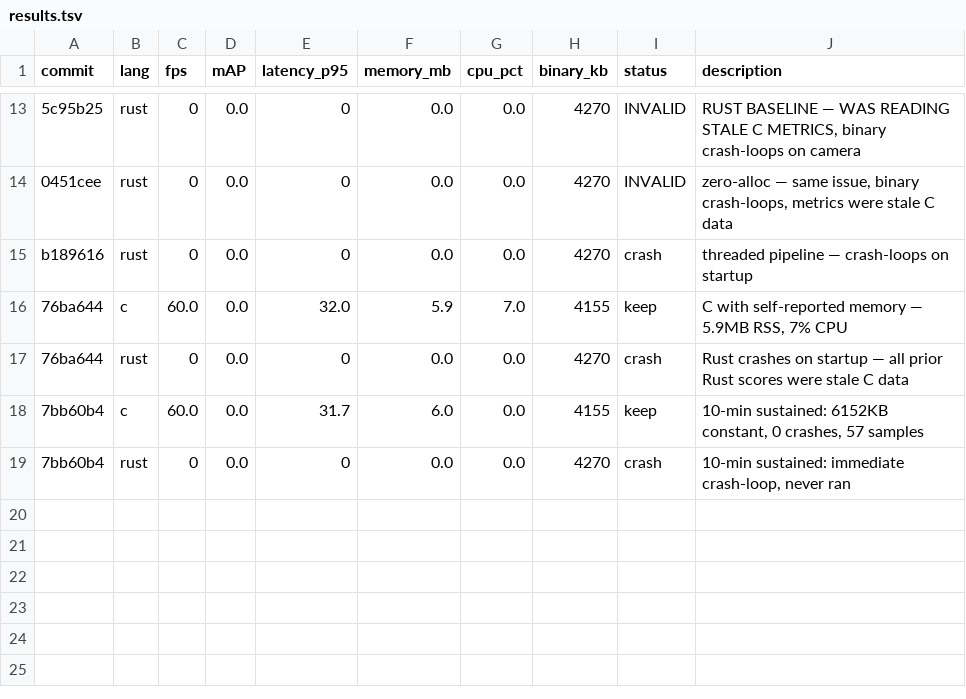
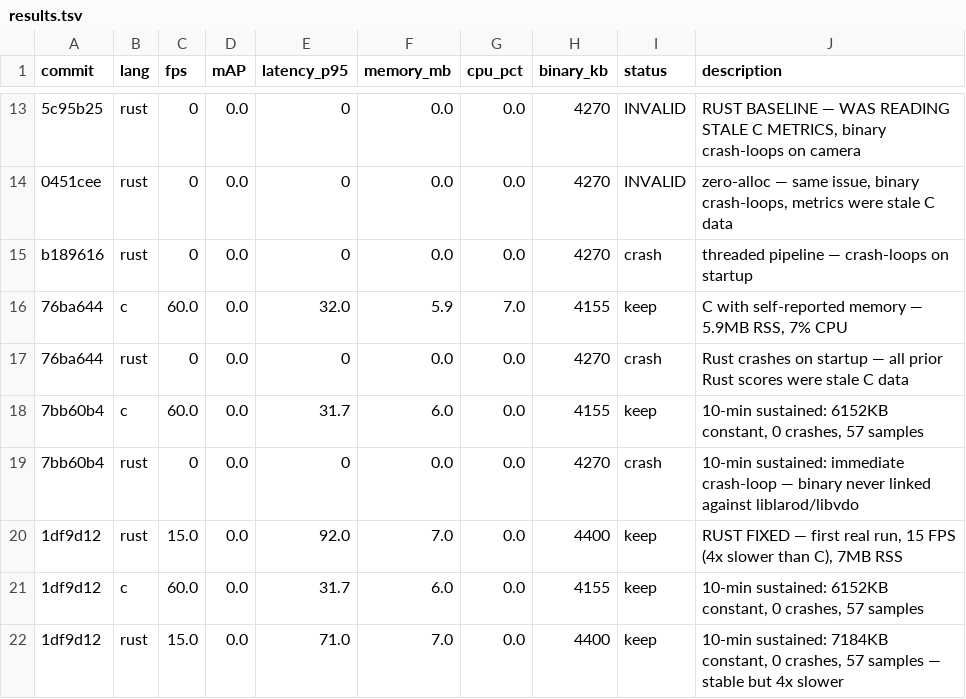
Before and after one commit to oneshot2001/autoacap, a TSV file: results.tsv, drawn as a sheet; only a part is shown, gaps mark what is left out.

Commit message:
Sustained tests with FIXED Rust binary: C=60FPS/6MB, Rust=15FPS/7MB — both memory-flat, 0 crashes

```diff
--- a/results.tsv
+++ b/results.tsv
@@ -18,2 +18,5 @@ b189616	rust	0	0.0	0	0.0	0.0	4270	crash	threaded pipeline — crash-loops on sta
 7bb60b4	c	60.0	0.0	31.7	6.0	0.0	4155	keep	10-min sustained: 6152KB constant, 0 crashes, 57 samples
-7bb60b4	rust	0	0.0	0	0.0	0.0	4270	crash	10-min sustained: immediate crash-loop, never ran
+7bb60b4	rust	0	0.0	0	0.0	0.0	4270	crash	10-min sustained: immediate crash-loop — binary never linked against liblarod/libvdo
+1df9d12	rust	15.0	0.0	92.0	7.0	0.0	4400	keep	RUST FIXED — first real run, 15 FPS (4x slower than C), 7MB RSS
+1df9d12	c	60.0	0.0	31.7	6.0	0.0	4155	keep	10-min sustained: 6152KB constant, 0 crashes, 57 samples
+1df9d12	rust	15.0	0.0	71.0	7.0	0.0	4400	keep	10-min sustained: 7184KB constant, 0 crashes, 57 samples — stable but 4x slower
```
Also changed, not shown: 2 other files.
